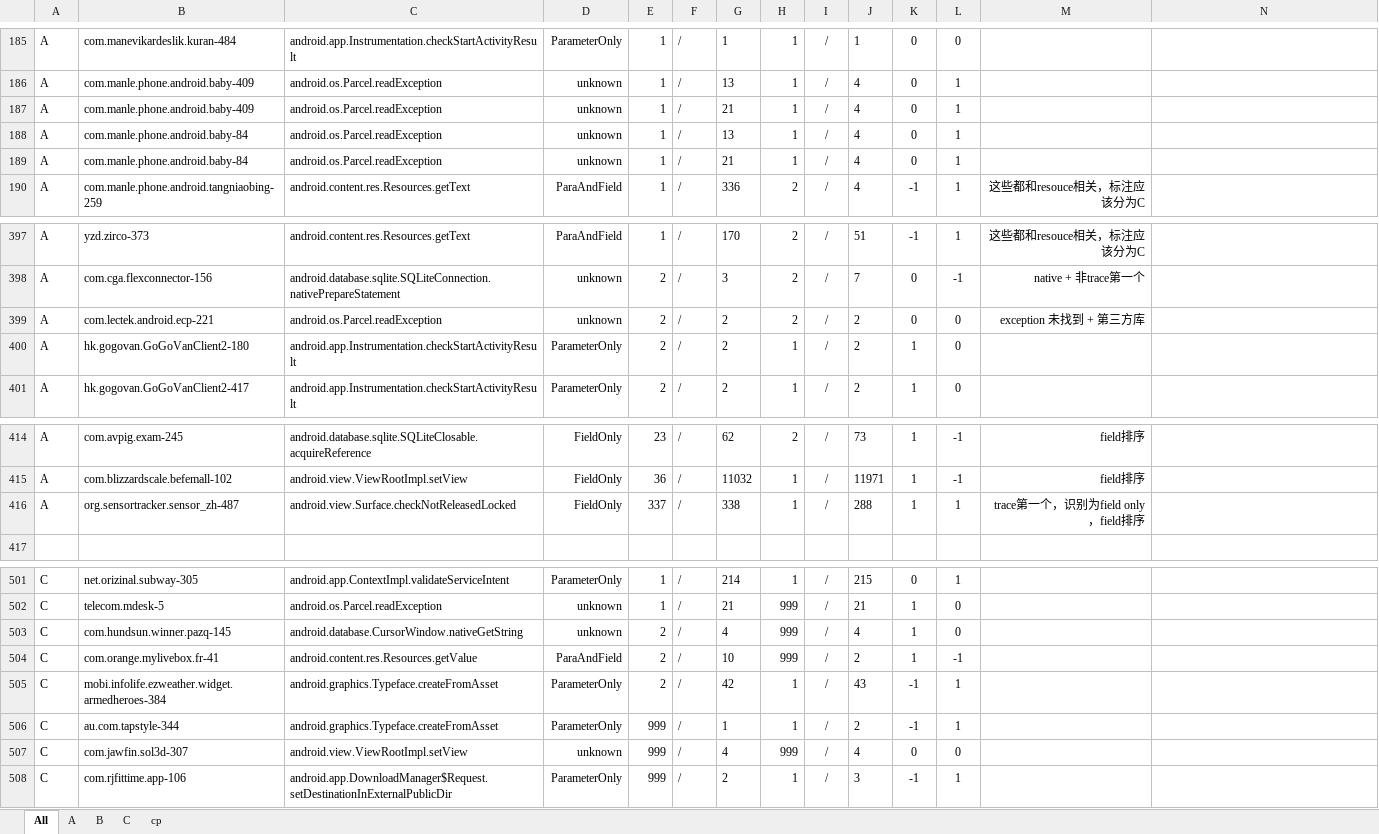
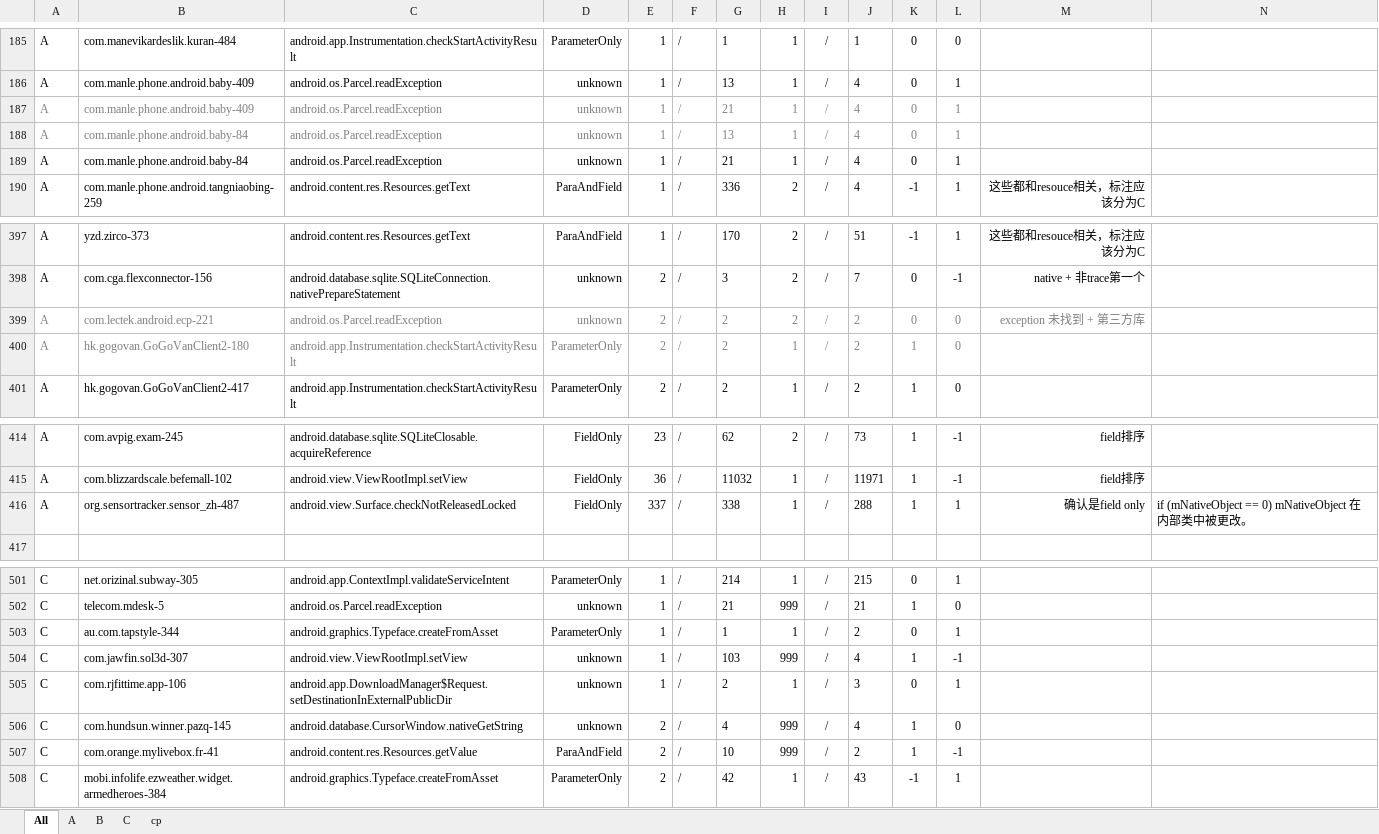
Before and after one commit to hanada31/CrashTracker, an Excel workbook: results analysis.xlsx, sheet All, drawn as a sheet; only a part is shown, gaps mark what is left out; values as stored, in another font and other column widths than the file's, no borders; conditional formats not drawn; removed rows and columns are numbered as before the commit, all else as after; rows hold the shown columns only; the diff covers the shown part only; the diff names each change by its address in the sheet, - before the commit and + after, or states it on an @@ line.

```diff
--- a/results analysis.xlsx (sheet All)
+++ b/results analysis.xlsx (sheet All)
-A187:L188 text colour: black
+A187:L188 text colour: #808080
-A399:M399 text colour: black
+A399:M399 text colour: #808080
-A400:L400 text colour: black
+A400:L400 text colour: #808080
-M416: trace第一个，识别为field only，field排序
+M416: 确认是field only
-N416: (empty)
+N416: if (mNativeObject == 0) mNativeObject 在内部类中被更改。
+row 503: C | au.com.tapstyle-344 | android.graphics.Typeface.createFromAsset | ParameterOnly | 1 | / | 1 | 1 | / | 2 | 0 | 1
+row 504: C | com.jawfin.sol3d-307 | android.view.ViewRootImpl.setView | unknown | 1 | / | 103 | 999 | / | 4 | 1 | -1
+row 505: C | com.rjfittime.app-106 | android.app.DownloadManager$Request.setDestinationInExternalPublicDir | unknown | 1 | / | 2 | 1 | / | 3 | 0 | 1
-row 506: C | au.com.tapstyle-344 | android.graphics.Typeface.createFromAsset | ParameterOnly | 999 | / | 1 | 1 | / | 2 | -1 | 1
-row 507: C | com.jawfin.sol3d-307 | android.view.ViewRootImpl.setView | unknown | 999 | / | 4 | 999 | / | 4 | 0 | 0
-row 508: C | com.rjfittime.app-106 | android.app.DownloadManager$Request.setDestinationInExternalPublicDir | ParameterOnly | 999 | / | 2 | 1 | / | 3 | -1 | 1
```
Also changed, not shown: 1 edited cell elsewhere in this sheet, formulas that keep their value, 9 other files.
